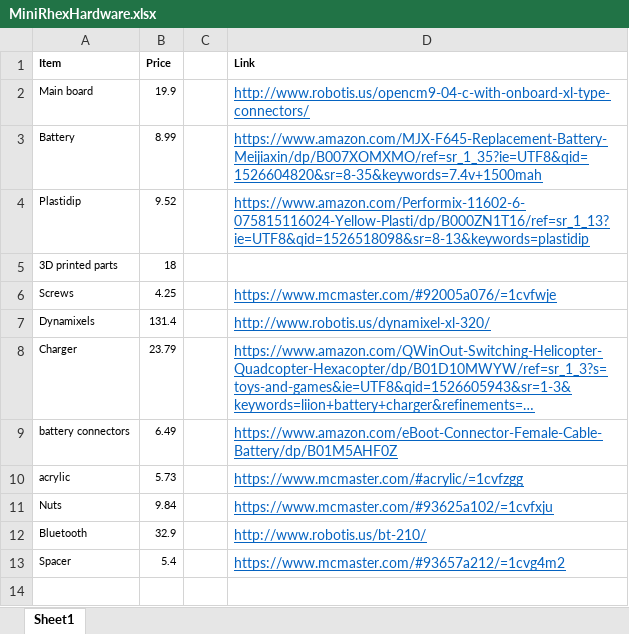
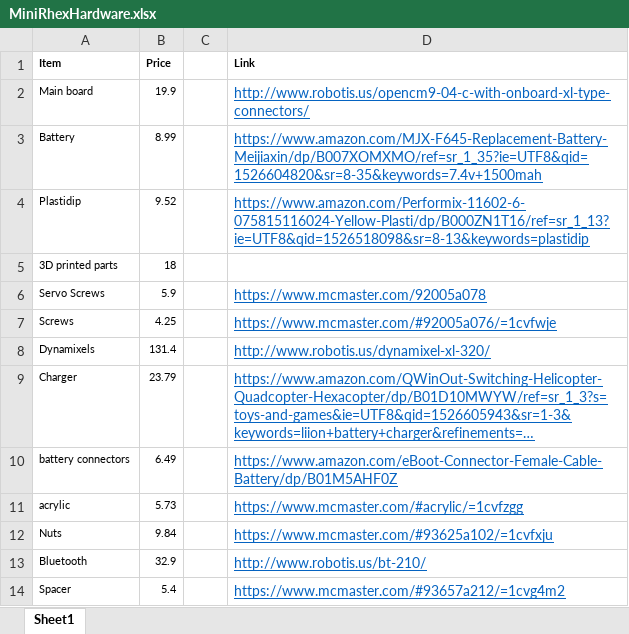
Before and after one commit to robomechanics/MiniRHex, an Excel workbook: HardwareList/MiniRhexHardware.xlsx, sheet Sheet1, drawn as a sheet; long unchanged cells end in …; values as stored, in another font and other column widths than the file's, no borders; the diff names each change by its address in the sheet, - before the commit and + after, or states it on an @@ line.

Commit message:
Adding Screws for Servos
resolution to https://github.com/robomechanics/MiniRHex/issues/1

```diff
--- a/HardwareList/MiniRhexHardware.xlsx (sheet Sheet1)
+++ b/HardwareList/MiniRhexHardware.xlsx (sheet Sheet1)
+row 6: Servo Screws | 5.9 |  | https://www.mcmaster.com/92005a078
```
